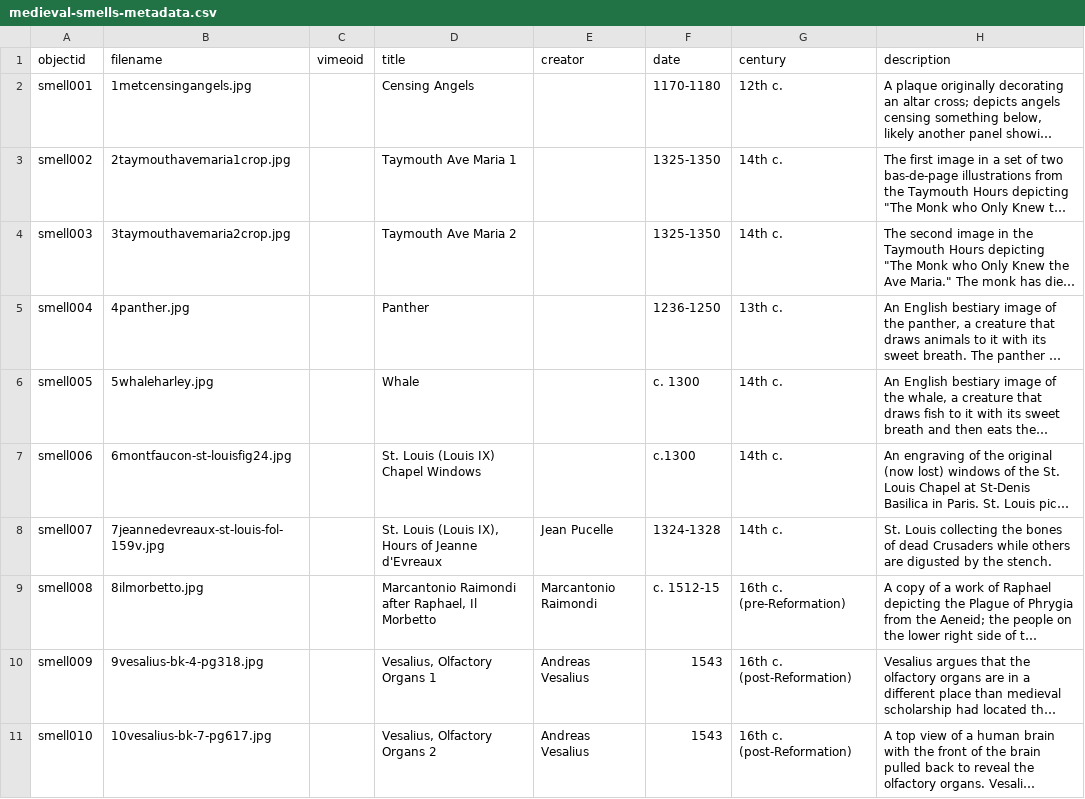
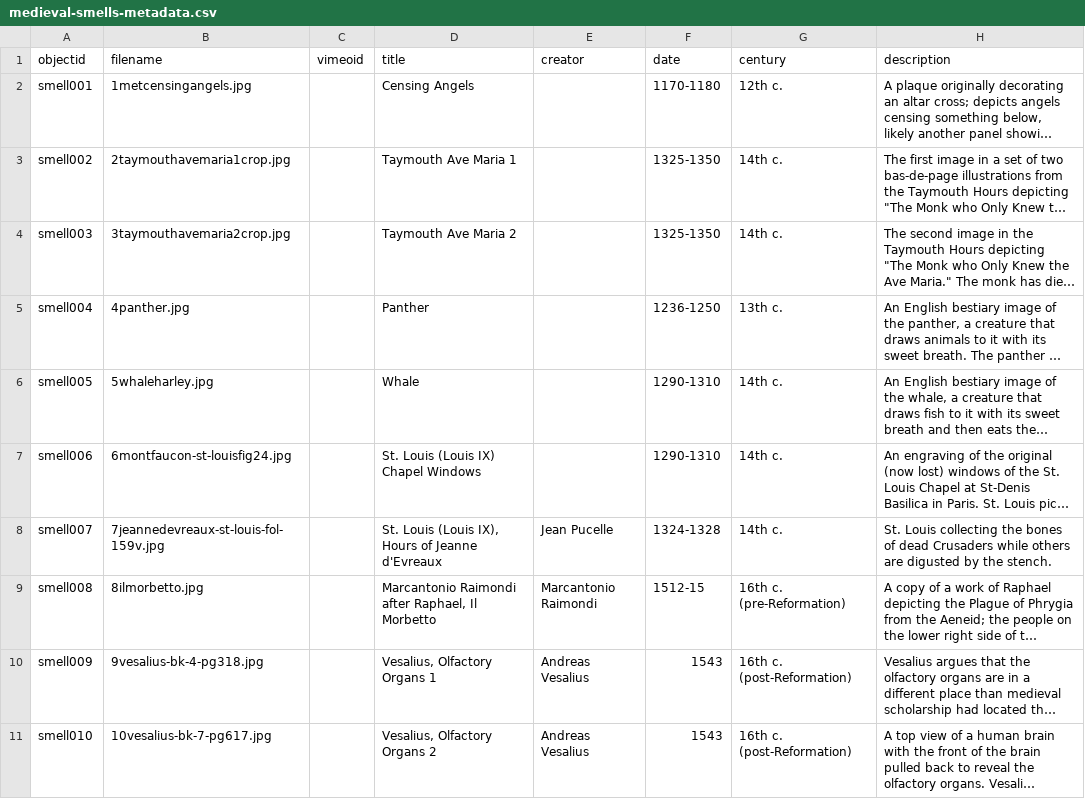
Before and after one commit to SensusOlfactus/medievalsmells, a CSV file: _data/medieval-smells-metadata.csv, drawn as a sheet; only a part is shown; long unchanged cells end in …; the diff names each change by its address in the sheet, - before the commit and + after, or states it on an @@ line.

Commit message:
dates changed

```diff
--- a/_data/medieval-smells-metadata.csv
+++ b/_data/medieval-smells-metadata.csv
-F6 (date): c. 1300
+F6 (date): 1290-1310
-F7 (date): c.1300
+F7 (date): 1290-1310
-F9 (date): c. 1512-15
+F9 (date): 1512-15
```
